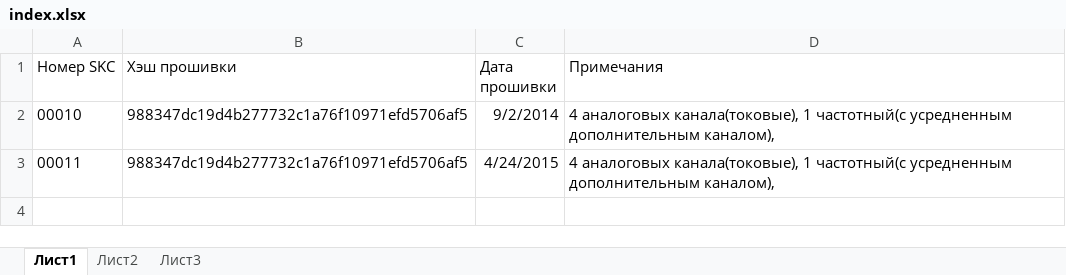
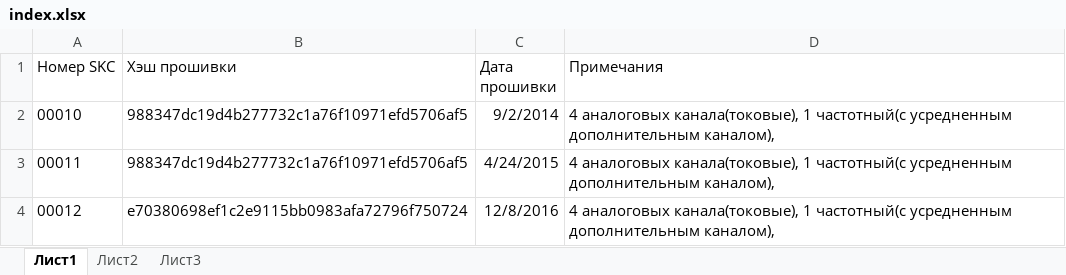
Before and after one commit to nowhard/TWO_PROCESSOR_USO, an Excel workbook: Индекс устройств SKC/index.xlsx, sheet Лист1, drawn as a sheet; values as stored, in another font and other column widths than the file's, no borders; the diff names each change by its address in the sheet, - before the commit and + after, or states it on an @@ line.

Commit message:
Обновлен индекс устройств

```diff
--- a/Индекс устройств SKC/index.xlsx (sheet Лист1)
+++ b/Индекс устройств SKC/index.xlsx (sheet Лист1)
+row 4: 00012 | e70380698ef1c2e9115bb0983afa72796f750724 | 12/8/2016 | 4 аналоговых канала(токовые), 1 частотный(с усредненным дополнительным каналом),
```
